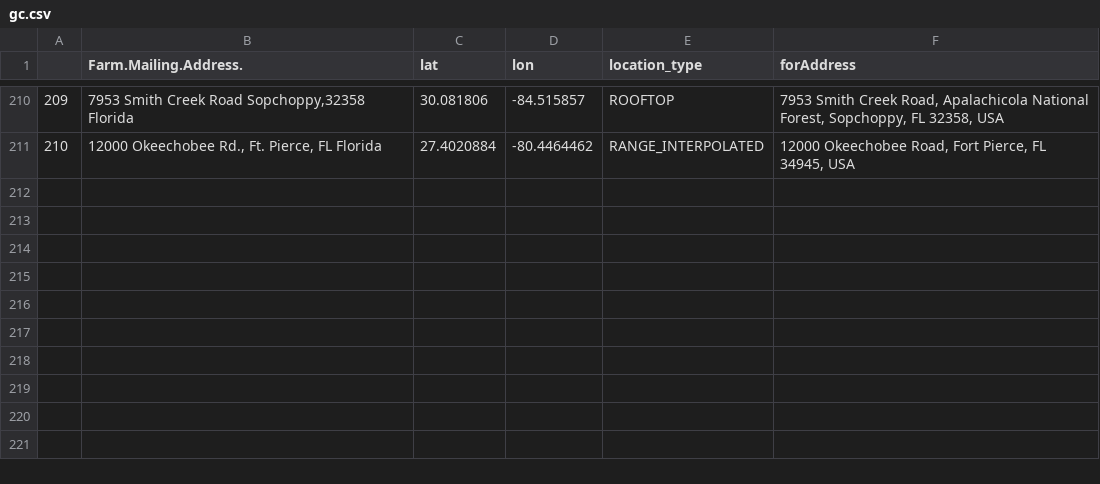
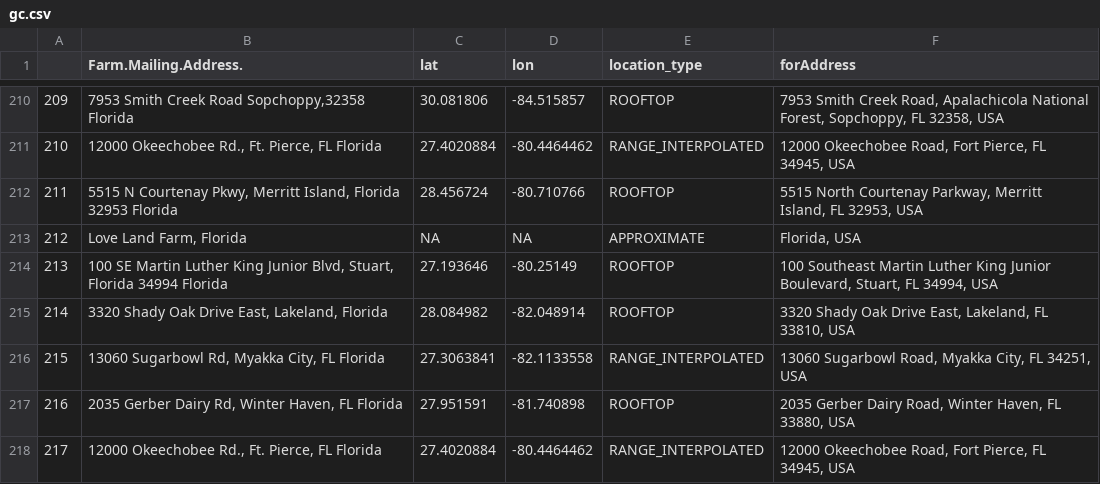
Before and after one commit to joebrew/ShinyApps, a CSV file: fts/gc.csv, drawn as a sheet; only a part is shown, gaps mark what is left out.

```diff
--- a/fts/gc.csv
+++ b/fts/gc.csv
@@ -211 +211,8 @@
 "210","12000 Okeechobee Rd., Ft. Pierce, FL Florida","27.4020884","-80.4464462","RANGE_INTERPOLATED","12000 Okeechobee Road, Fort Pierce, FL 34945, USA"
+"211","5515 N Courtenay Pkwy, Merritt Island, Florida 32953 Florida","28.456724","-80.710766","ROOFTOP","5515 North Courtenay Parkway, Merritt Island, FL 32953, USA"
+"212","Love Land Farm, Florida",NA,NA,"APPROXIMATE","Florida, USA"
+"213","100 SE Martin Luther King Junior Blvd, Stuart, Florida 34994 Florida","27.193646","-80.25149","ROOFTOP","100 Southeast Martin Luther King Junior Boulevard, Stuart, FL 34994, USA"
+"214","3320 Shady Oak Drive East, Lakeland, Florida","28.084982","-82.048914","ROOFTOP","3320 Shady Oak Drive East, Lakeland, FL 33810, USA"
+"215","13060 Sugarbowl Rd, Myakka City, FL Florida","27.3063841","-82.1133558","RANGE_INTERPOLATED","13060 Sugarbowl Road, Myakka City, FL 34251, USA"
+"216","2035 Gerber Dairy Rd, Winter Haven, FL Florida","27.951591","-81.740898","ROOFTOP","2035 Gerber Dairy Road, Winter Haven, FL 33880, USA"
+"217","12000 Okeechobee Rd., Ft. Pierce, FL Florida","27.4020884","-80.4464462","RANGE_INTERPOLATED","12000 Okeechobee Road, Fort Pierce, FL 34945, USA"
```
Also changed, not shown: 4 other files.
